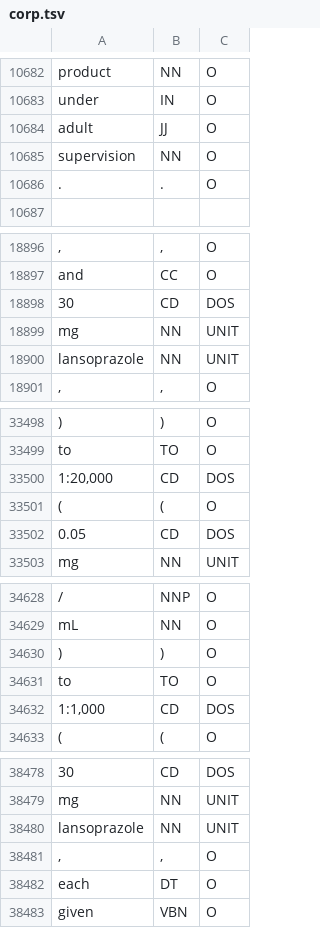
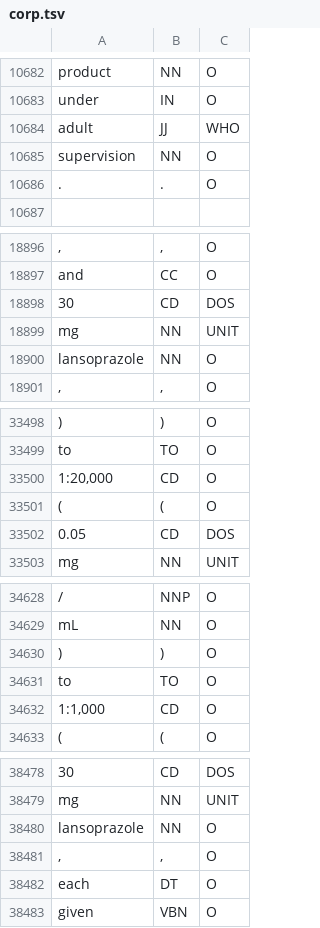
Before and after one commit to costimasca/pharmaceuticalNLP, a TSV file: corp.tsv, drawn as a sheet; only a part is shown, gaps mark what is left out; the diff covers the shown part only; the diff names each change by its address in the sheet, - before the commit and + after, or states it on an @@ line.

```diff
--- a/corp.tsv
+++ b/corp.tsv
-C10684: O
+C10684: WHO
-C18900: UNIT
+C18900: O
-C33500: DOS
+C33500: O
-C34632: DOS
+C34632: O
-C38480: UNIT
+C38480: O
```
Also changed, not shown: 18 added rows, 18 removed rows and 5 edited cells elsewhere in this file, 12 other files.
